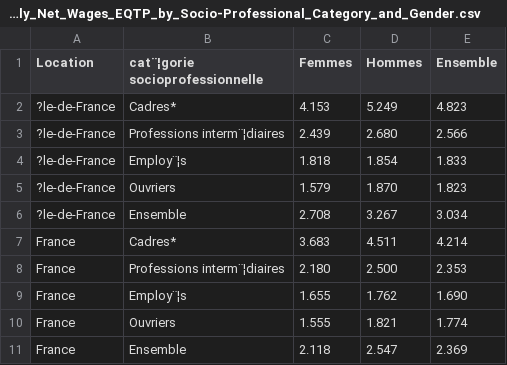
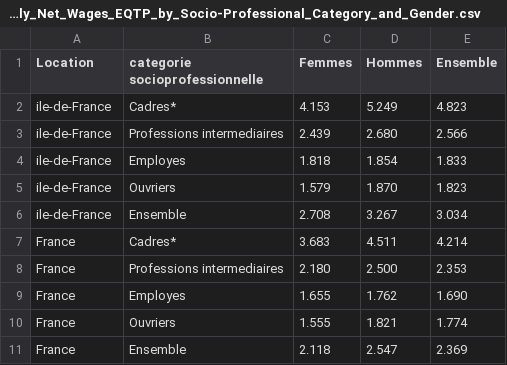
Before and after one commit to Mapleyf0911/DM-project-Employment-statistics-of-graduate-student, a CSV file: data/Figure_4_Average_Monthly_Net_Wages_EQTP_by_Socio-Professional_Category_and_Gender.csv, drawn as a sheet; the diff names each change by its address in the sheet, - before the commit and + after, or states it on an @@ line.

```diff
--- a/data/Figure_4_Average_Monthly_Net_Wages_EQTP_by_Socio-Professional_Category_and_Gender.csv
+++ b/data/Figure_4_Average_Monthly_Net_Wages_EQTP_by_Socio-Professional_Category_and_Gender.csv
-B1: cat¨¦gorie socioprofessionnelle
+B1: categorie socioprofessionnelle
-A2:A6 (Location): ?le-de-France
+A2:A6 (Location): ile-de-France
-B3 (categorie socioprofessionnelle): Professions interm¨¦diaires
+B3 (categorie socioprofessionnelle): Professions intermediaires
-B4 (categorie socioprofessionnelle): Employ¨¦s
+B4 (categorie socioprofessionnelle): Employes
-B8 (categorie socioprofessionnelle): Professions interm¨¦diaires
+B8 (categorie socioprofessionnelle): Professions intermediaires
-B9 (categorie socioprofessionnelle): Employ¨¦s
+B9 (categorie socioprofessionnelle): Employes
```
Also changed, not shown: data/Figure_5_Average_and_Median_Monthly_Net_Wages_by_Industry.csv, data/Figure_6_Average_Monthly_Net_Wages_EQTP_in_Ile-de-France_by_Employment_Zone_and_EPT.csv, 6 other files.
